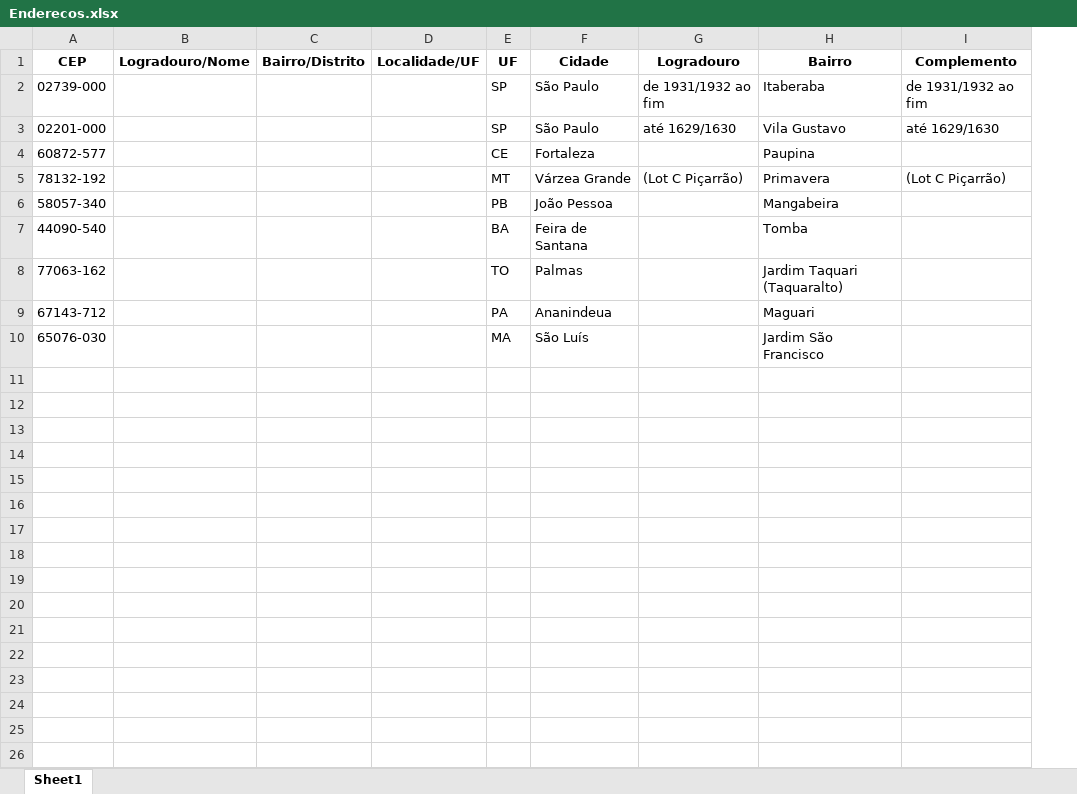
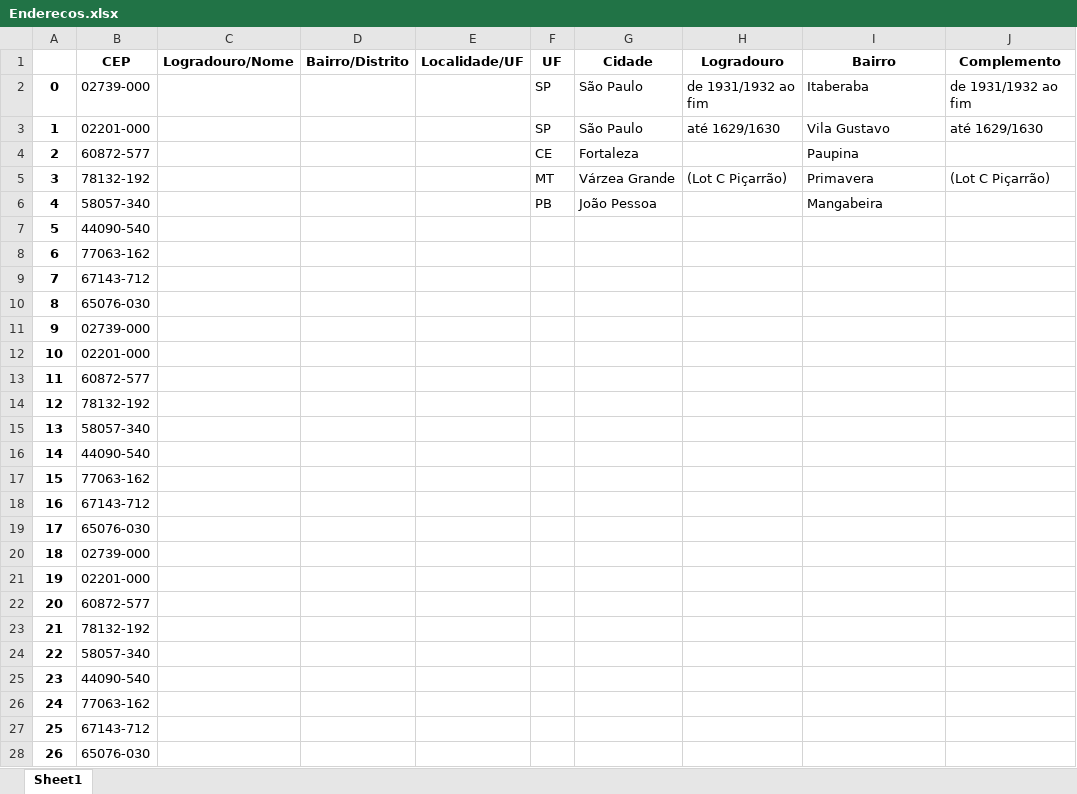
Before and after one commit to ElielAlvess/Buscar_Endereco, an Excel workbook: Enderecos.xlsx, sheet Sheet1, drawn as a sheet; only a part is shown; values as stored, in another font and other column widths than the file's, no borders; removed rows and columns are numbered as before the commit, all else as after; the diff covers the shown part only; the diff names each change by its address in the sheet, - before the commit and + after, or states it on an @@ line.

```diff
--- a/Enderecos.xlsx (sheet Sheet1)
+++ b/Enderecos.xlsx (sheet Sheet1)
+column A, rows 2-6: 0 | 1 | 2 | 3 | 4
-row 7: 44090-540 |  |  |  | BA | Feira de Santana |  | Tomba
-row 8: 77063-162 |  |  |  | TO | Palmas |  | Jardim Taquari (Taquaralto)
-row 9: 67143-712 |  |  |  | PA | Ananindeua |  | Maguari
-row 10: 65076-030 |  |  |  | MA | São Luís |  | Jardim São Francisco
+row 7: 5 | 44090-540
+row 8: 6 | 77063-162
+row 9: 7 | 67143-712
+row 10: 8 | 65076-030
+row 11: 9 | 02739-000
+row 12: 10 | 02201-000
+row 13: 11 | 60872-577
+row 14: 12 | 78132-192
+row 15: 13 | 58057-340
+row 16: 14 | 44090-540
+row 17: 15 | 77063-162
+row 18: 16 | 67143-712
+row 19: 17 | 65076-030
+row 20: 18 | 02739-000
+row 21: 19 | 02201-000
+row 22: 20 | 60872-577
+row 23: 21 | 78132-192
+row 24: 22 | 58057-340
+row 25: 23 | 44090-540
+row 26: 24 | 77063-162
+row 27: 25 | 67143-712
+row 28: 26 | 65076-030
```
Also changed, not shown: 22 added rows elsewhere in this sheet, ceps.xlsx, 1 other file.
